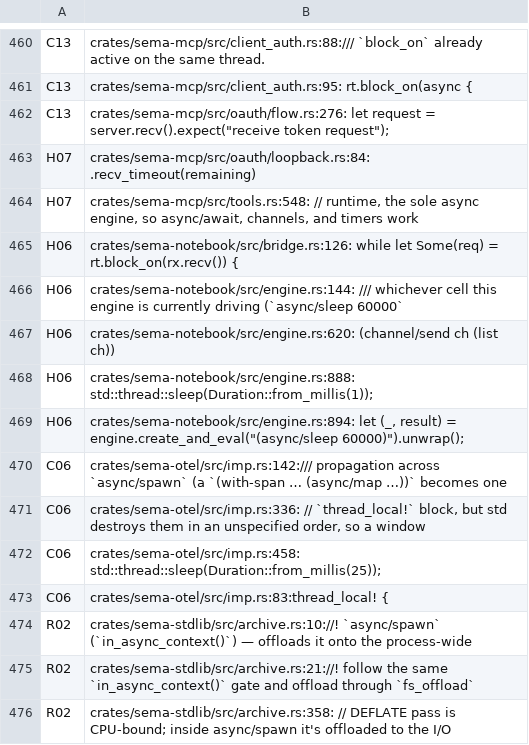
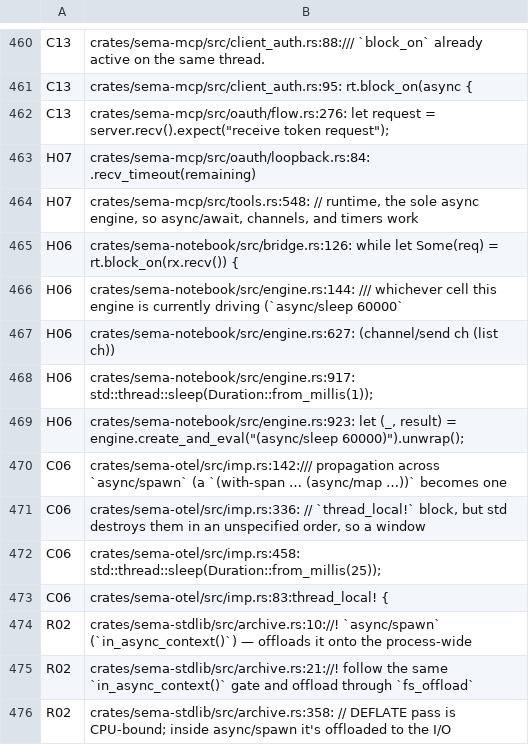
Before and after one commit to sema-lisp/sema, a TSV file: docs/plans/evidence/unified-cooperative-runtime/runtime-match-map.tsv, drawn as a sheet; only a part is shown, gaps mark what is left out.

```diff
--- a/docs/plans/evidence/unified-cooperative-runtime/runtime-match-map.tsv
+++ b/docs/plans/evidence/unified-cooperative-runtime/runtime-match-map.tsv
@@ -466,5 +466,5 @@ H06	crates/sema-notebook/src/bridge.rs:126:            while let Some(req) = rt.
 H06	crates/sema-notebook/src/engine.rs:144:    /// whichever cell this engine is currently driving (`async/sleep 60000`
-H06	crates/sema-notebook/src/engine.rs:620:                   (channel/send ch (list ch))
-H06	crates/sema-notebook/src/engine.rs:888:                std::thread::sleep(Duration::from_millis(1));
-H06	crates/sema-notebook/src/engine.rs:894:        let (_, result) = engine.create_and_eval("(async/sleep 60000)").unwrap();
+H06	crates/sema-notebook/src/engine.rs:627:                   (channel/send ch (list ch))
+H06	crates/sema-notebook/src/engine.rs:917:                std::thread::sleep(Duration::from_millis(1));
+H06	crates/sema-notebook/src/engine.rs:923:        let (_, result) = engine.create_and_eval("(async/sleep 60000)").unwrap();
 C06	crates/sema-otel/src/imp.rs:142:/// propagation across `async/spawn` (a `(with-span … (async/map …))` becomes one
```
Also changed, not shown: 1 other file.
